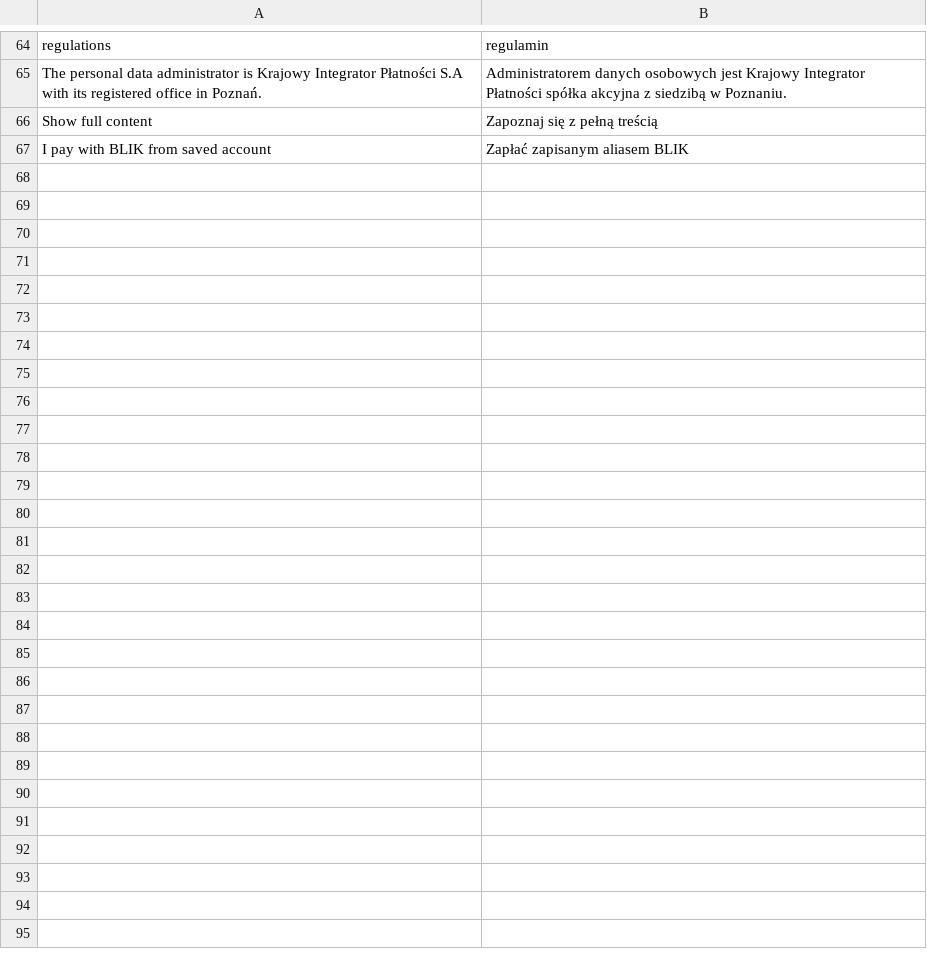
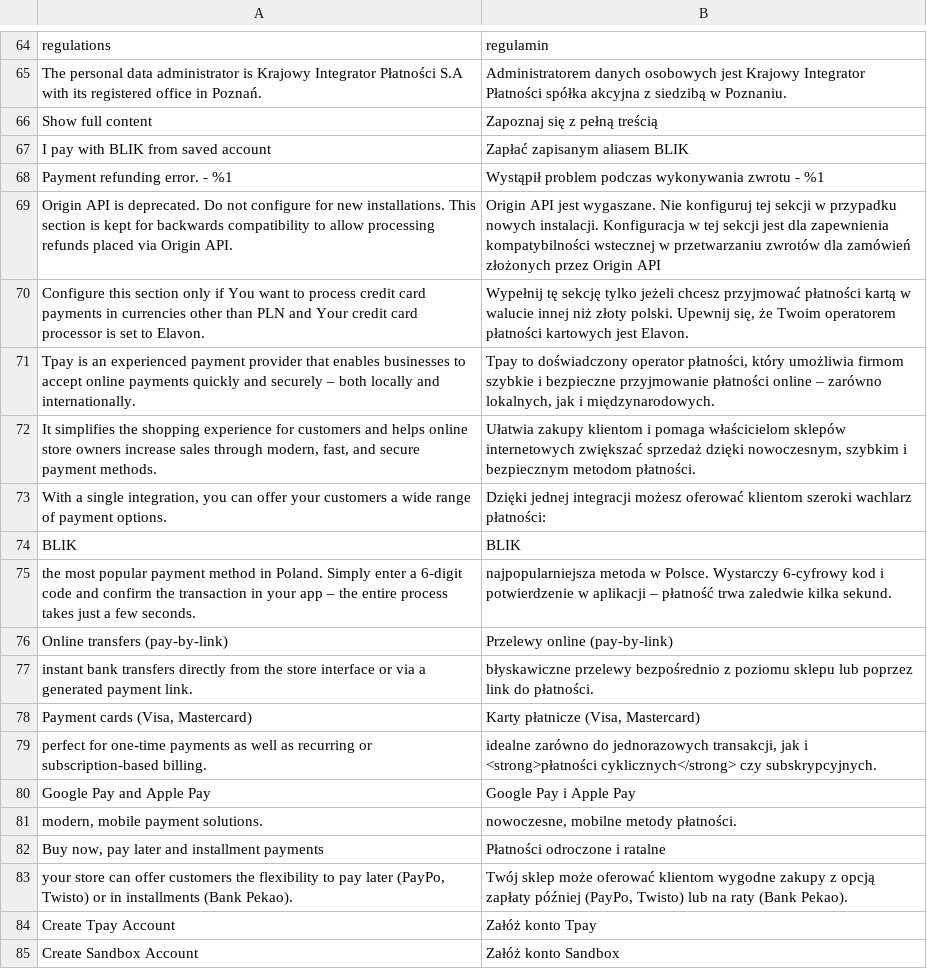
Before and after one commit to tpay-com/tpay-magento2-basic, a CSV file: i18n/pl_PL.csv, drawn as a sheet; only a part is shown, gaps mark what is left out.

Commit message:
Release 2.2.0
Added:
* Proper use of CSP nonceProvider in checkout for PCI DSS 4.0 compliance
* Adminhtml Banner in payment configuration section

Fixed:
* Origin Card API not respecting Sandbox setting
* Origin API not logging
* Improved caching of Open API token and group/channels list
* Changed API selection logic to prioritize Open API

```diff
--- a/i18n/pl_PL.csv
+++ b/i18n/pl_PL.csv
@@ -67 +67,19 @@
 "I pay with BLIK from saved account", "Zapłać zapisanym aliasem BLIK"
+"Payment refunding error. - %1","Wystąpił problem podczas wykonywania zwrotu - %1"
+"Origin API is deprecated. Do not configure for new installations. This section is kept for backwards compatibility to allow processing refunds placed via Origin API.","Origin API jest wygaszane. Nie konfiguruj tej sekcji w przypadku nowych instalacji. Konfiguracja w tej sekcji jest dla zapewnienia kompatybilności wstecznej w przetwarzaniu zwrotów dla zamówień złożonych przez Origin API"
+"Configure this section only if You want to process credit card payments in currencies other than PLN and Your credit card processor is set to Elavon.","Wypełnij tę sekcję tylko jeżeli chcesz przyjmować płatności kartą w walucie innej niż złoty polski. Upewnij się, że Twoim operatorem płatności kartowych jest Elavon."
+"Tpay is an experienced payment provider that enables businesses to accept online payments quickly and securely – both locally and internationally.","Tpay to doświadczony operator płatności, który umożliwia firmom szybkie i bezpieczne przyjmowanie płatności online – zarówno lokalnych, jak i międzynarodowych."
+"It simplifies the shopping experience for customers and helps online store owners increase sales through modern, fast, and secure payment methods.","Ułatwia zakupy klientom i pomaga właścicielom sklepów internetowych zwiększać sprzedaż dzięki nowoczesnym, szybkim i bezpiecznym metodom płatności."
+"With a single integration, you can offer your customers a wide range of payment options.","Dzięki jednej integracji możesz oferować klientom szeroki wachlarz płatności:"
+"BLIK","BLIK"
+"the most popular payment method in Poland. Simply enter a 6-digit code and confirm the transaction in your app – the entire process takes just a few seconds.","najpopularniejsza metoda w Polsce. Wystarczy 6-cyfrowy kod i potwierdzenie w aplikacji – płatność trwa zaledwie kilka sekund."
+"Online transfers (pay-by-link)","Przelewy online (pay-by-link)"
+"instant bank transfers directly from the store interface or via a generated payment link.","błyskawiczne przelewy bezpośrednio z poziomu sklepu lub poprzez link do płatności."
+"Payment cards (Visa, Mastercard)","Karty płatnicze (Visa, Mastercard)"
+"perfect for one-time payments as well as recurring or subscription-based billing.","idealne zarówno do jednorazowych transakcji, jak i <strong>płatności cyklicznych</strong> czy subskrypcyjnych."
+"Google Pay and Apple Pay","Google Pay i Apple Pay"
+"modern, mobile payment solutions.","nowoczesne, mobilne metody płatności."
+"Buy now, pay later and installment payments","Płatności odroczone i ratalne"
+"your store can offer customers the flexibility to pay later (PayPo, Twisto) or in installments (Bank Pekao).","Twój sklep może oferować klientom wygodne zakupy z opcją zapłaty później (PayPo, Twisto) lub na raty (Bank Pekao)."
+"Create Tpay Account","Załóż konto Tpay"
+"Create Sandbox Account","Załóż konto Sandbox"
```
Also changed, not shown: 56 other files.
